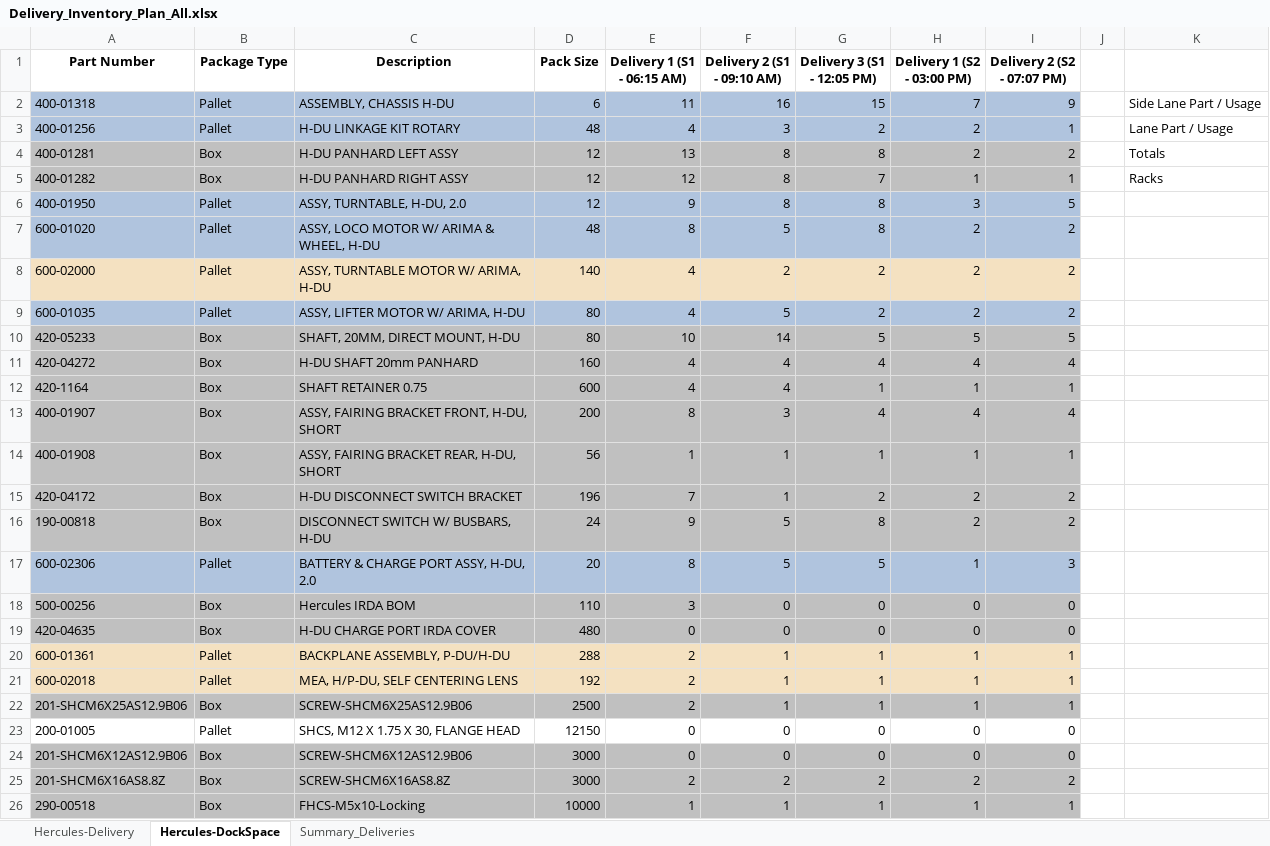
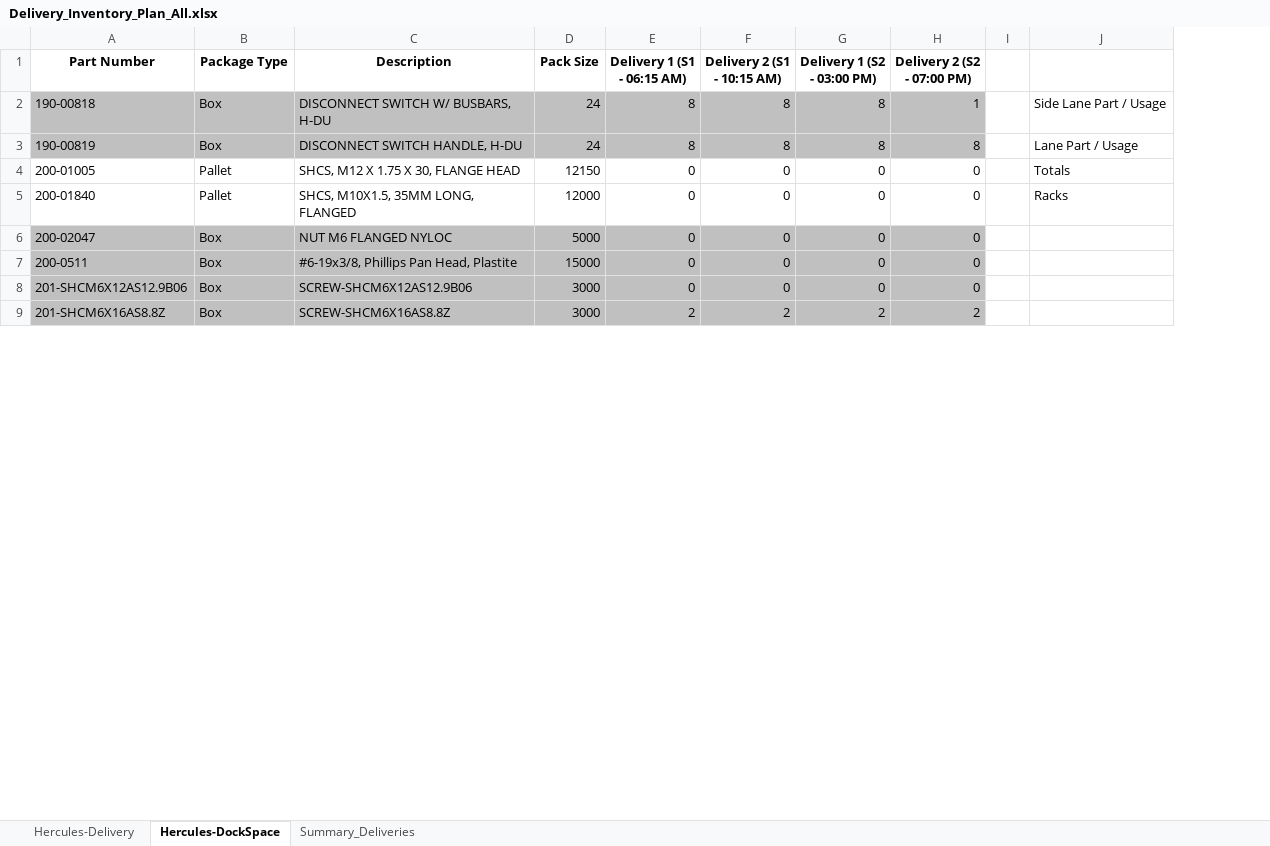
Before and after one commit to Penpep/DeliveryTool, an Excel workbook: Delivery_Inventory_Plan_All.xlsx, sheet Hercules-DockSpace, drawn as a sheet; only a part is shown; values as stored, in another font and other column widths than the file's, no borders; removed rows and columns are numbered as before the commit, all else as after; the diff covers the shown part only; the diff names each change by its address in the sheet, - before the commit and + after, or states it on an @@ line.

```diff
--- a/Delivery_Inventory_Plan_All.xlsx (sheet Hercules-DockSpace)
+++ b/Delivery_Inventory_Plan_All.xlsx (sheet Hercules-DockSpace)
-column G (Delivery 3 (S1 - 12:05 PM)), row 16: 8; rows 23-25: 0 | 0 | 2
-F1: Delivery 2 (S1 - 09:10 AM)
+F1: Delivery 2 (S1 - 10:15 AM)
-H1: Delivery 2 (S2 - 07:07 PM)
+H1: Delivery 2 (S2 - 07:00 PM)
-row 2: 400-01318 | Pallet | ASSEMBLY, CHASSIS H-DU | 6 | 11 | 16 | 15 | 7 | 9 |  | Side Lane Part / Usage
-row 3: 400-01256 | Pallet | H-DU LINKAGE KIT ROTARY | 48 | 4 | 3 | 2 | 2 | 1 |  | Lane Part / Usage
-row 4: 400-01281 | Box | H-DU PANHARD LEFT ASSY | 12 | 13 | 8 | 8 | 2 | 2 |  | Totals
-row 5: 400-01282 | Box | H-DU PANHARD RIGHT ASSY | 12 | 12 | 8 | 7 | 1 | 1 |  | Racks
-row 6: 400-01950 | Pallet | ASSY, TURNTABLE, H-DU, 2.0 | 12 | 9 | 8 | 8 | 3 | 5
-row 7: 600-01020 | Pallet | ASSY, LOCO MOTOR W/ ARIMA & WHEEL, H-DU | 48 | 8 | 5 | 8 | 2 | 2
-row 8: 600-02000 | Pallet | ASSY, TURNTABLE MOTOR W/ ARIMA, H-DU | 140 | 4 | 2 | 2 | 2 | 2
-row 9: 600-01035 | Pallet | ASSY, LIFTER MOTOR W/ ARIMA, H-DU | 80 | 4 | 5 | 2 | 2 | 2
-row 10: 420-05233 | Box | SHAFT, 20MM, DIRECT MOUNT, H-DU | 80 | 10 | 14 | 5 | 5 | 5
-row 11: 420-04272 | Box | H-DU SHAFT 20mm PANHARD | 160 | 4 | 4 | 4 | 4 | 4
-row 12: 420-1164 | Box | SHAFT RETAINER 0.75 | 600 | 4 | 4 | 1 | 1 | 1
-row 13: 400-01907 | Box | ASSY, FAIRING BRACKET FRONT, H-DU, SHORT | 200 | 8 | 3 | 4 | 4 | 4
-row 14: 400-01908 | Box | ASSY, FAIRING BRACKET REAR, H-DU, SHORT | 56 | 1 | 1 | 1 | 1 | 1
-row 15: 420-04172 | Box | H-DU DISCONNECT SWITCH BRACKET | 196 | 7 | 1 | 2 | 2 | 2
-E2 (Delivery 1 (S1 - 06:15 AM)): 9
+E2 (Delivery 1 (S1 - 06:15 AM)): 8
-F2 (Delivery 2 (S1 - 10:15 AM)): 5
+F2 (Delivery 2 (S1 - 10:15 AM)): 8
-G2 (Delivery 1 (S2 - 03:00 PM)): 2
+G2 (Delivery 1 (S2 - 03:00 PM)): 8
-H2 (Delivery 2 (S2 - 07:00 PM)): 2
+H2 (Delivery 2 (S2 - 07:00 PM)): 1
-J2: (empty)
+J2: Side Lane Part / Usage
-row 17: 600-02306 | Pallet | BATTERY & CHARGE PORT ASSY, H-DU, 2.0 | 20 | 8 | 5 | 5 | 1 | 3
-row 18: 500-00256 | Box | Hercules IRDA BOM | 110 | 3 | 0 | 0 | 0 | 0
-row 19: 420-04635 | Box | H-DU CHARGE PORT IRDA COVER | 480 | 0 | 0 | 0 | 0 | 0
-row 20: 600-01361 | Pallet | BACKPLANE ASSEMBLY, P-DU/H-DU | 288 | 2 | 1 | 1 | 1 | 1
-row 21: 600-02018 | Pallet | MEA, H/P-DU, SELF CENTERING LENS | 192 | 2 | 1 | 1 | 1 | 1
-row 22: 201-SHCM6X25AS12.9B06 | Box | SCREW-SHCM6X25AS12.9B06 | 2500 | 2 | 1 | 1 | 1 | 1
+row 3: 190-00819 | Box | DISCONNECT SWITCH HANDLE, H-DU | 24 | 8 | 8 | 8 | 8 |  | Lane Part / Usage
-J4: (empty)
+J4: Totals
+row 5: 200-01840 | Pallet | SHCS, M10X1.5, 35MM LONG, FLANGED | 12000 | 0 | 0 | 0 | 0 |  | Racks
@@ row 29 moved to row 6: 200-02047 @@
@@ row 28 moved to row 7: 200-0511 @@
-row 26: 290-00518 | Box | FHCS-M5x10-Locking | 10000 | 1 | 1 | 1 | 1 | 1
```
Also changed, not shown: 36 added rows, 14 removed rows, 1 moved row and 44 edited cells elsewhere in this sheet, sheet Hercules-Delivery, sheet Summary_Deliveries, 6 other files.
